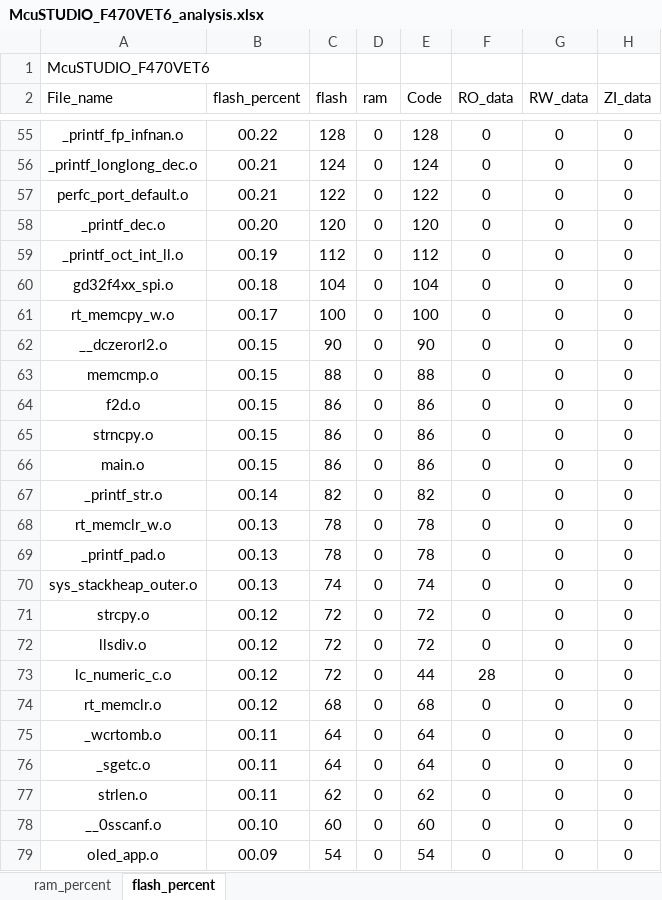
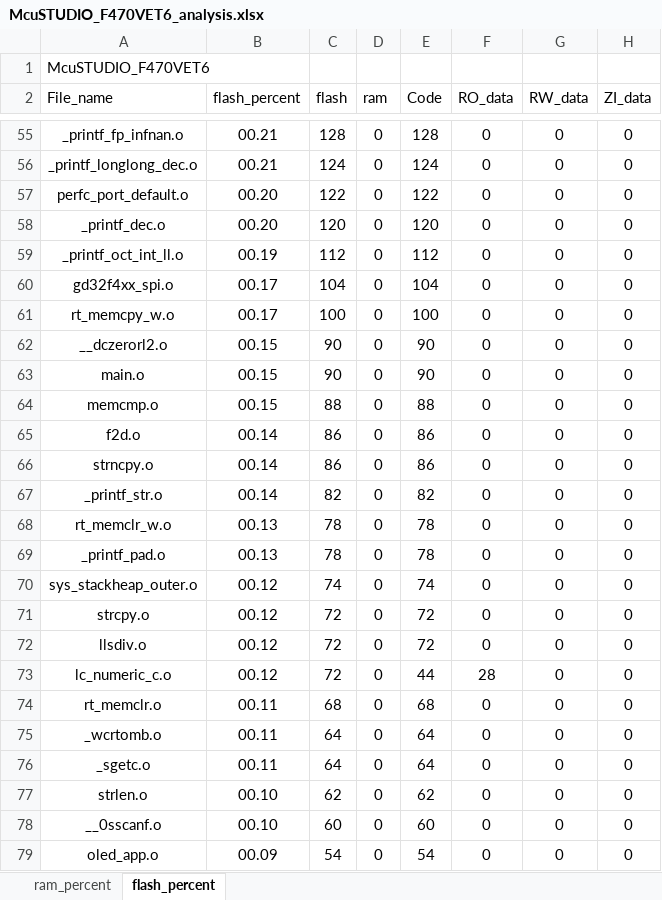
Before and after one commit to Rolmoland/Gamecc, an Excel workbook: MDK/McuSTUDIO_F470VET6_analysis.xlsx, sheet flash_percent, drawn as a sheet; only a part is shown, gaps mark what is left out; values as stored, in another font and other column widths than the file's, no borders; charts and pictures and table styles not drawn; removed rows and columns are numbered as before the commit, all else as after; the diff covers the shown part only; the diff names each change by its address in the sheet, - before the commit and + after, or states it on an @@ line.

```diff
--- a/MDK/McuSTUDIO_F470VET6_analysis.xlsx (sheet flash_percent)
+++ b/MDK/McuSTUDIO_F470VET6_analysis.xlsx (sheet flash_percent)
-B55 (flash_percent): 00.22
+B55 (flash_percent): 00.21
-B57 (flash_percent): 00.21
+B57 (flash_percent): 00.20
-B60 (flash_percent): 00.18
+B60 (flash_percent): 00.17
+row 63: main.o | 00.15 | 90 | 0 | 90 | 0 | 0 | 0
-B65:B66 (flash_percent): 00.15
+B65:B66 (flash_percent): 00.14
-row 66: main.o | 00.15 | 86 | 0 | 86 | 0 | 0 | 0
-B70 (flash_percent): 00.13
+B70 (flash_percent): 00.12
-B74 (flash_percent): 00.12
+B74 (flash_percent): 00.11
-B77 (flash_percent): 00.11
+B77 (flash_percent): 00.10
```
Also changed, not shown: 2 added rows, 2 removed rows and 51 edited cells elsewhere in this sheet, sheet ram_percent, charts or pictures, 49 other files.
